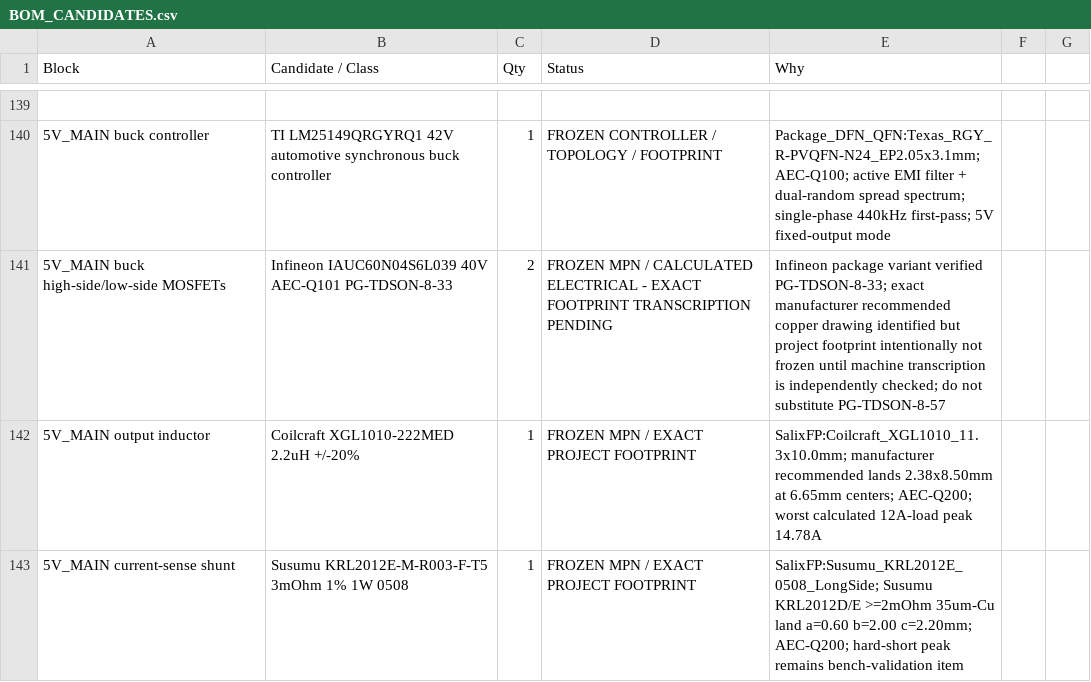
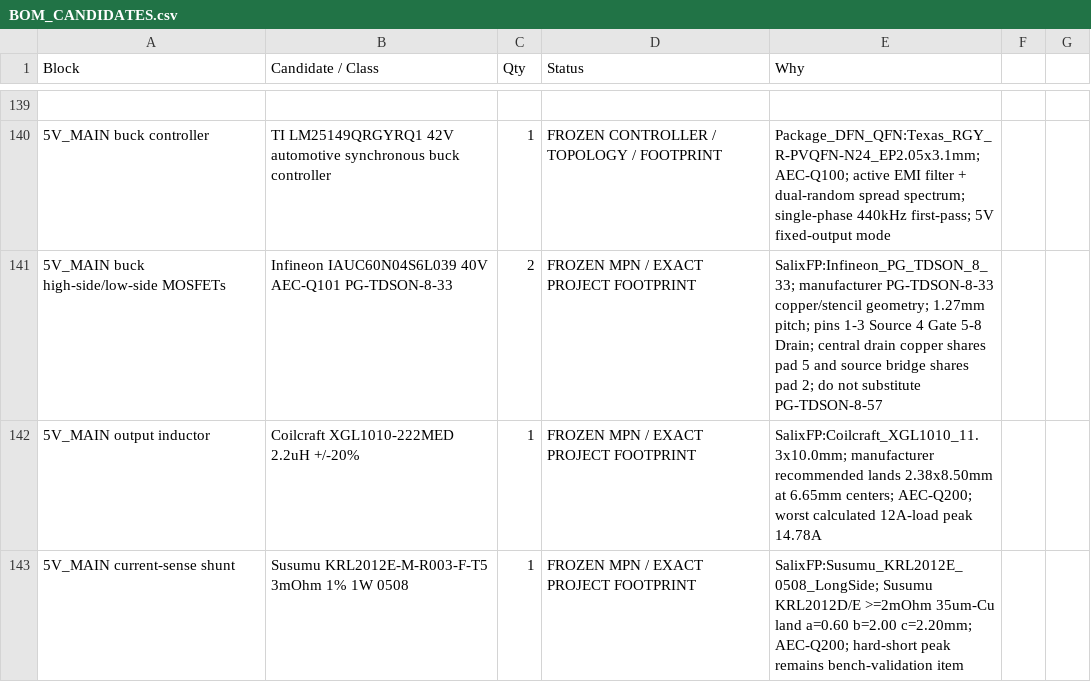
Before and after one commit to Ebdsaleh/SalixControllerBridge, a CSV file: hardware/motherboard/rev_a/docs/BOM_CANDIDATES.csv, drawn as a sheet; only a part is shown, gaps mark what is left out; the diff names each change by its address in the sheet, - before the commit and + after, or states it on an @@ line.

Commit message:
Freeze exact 5V buck MOSFET footprint

```diff
--- a/hardware/motherboard/rev_a/docs/BOM_CANDIDATES.csv
+++ b/hardware/motherboard/rev_a/docs/BOM_CANDIDATES.csv
-D141 (Status): …MPN / CALCULATED ELECTRICAL - EXACT FOOTPRINT TRANSCRIPTION PENDING
+D141 (Status): …MPN / EXACT PROJECT FOOTPRINT
-E141 (Why): Infineon package variant verified PG-TDSON-8-33; exact manufacturer recommended copper drawing identified but project footprint intentionally not frozen until machine transcription is independently checked; do not…
+E141 (Why): SalixFP:Infineon_PG_TDSON_8_33; manufacturer PG-TDSON-8-33 copper/stencil geometry; 1.27mm pitch; pins 1-3 Source 4 Gate 5-8 Drain; central drain copper shares pad 5 and source bridge shares pad 2; do not…
```
Also changed, not shown: 3 other files.
